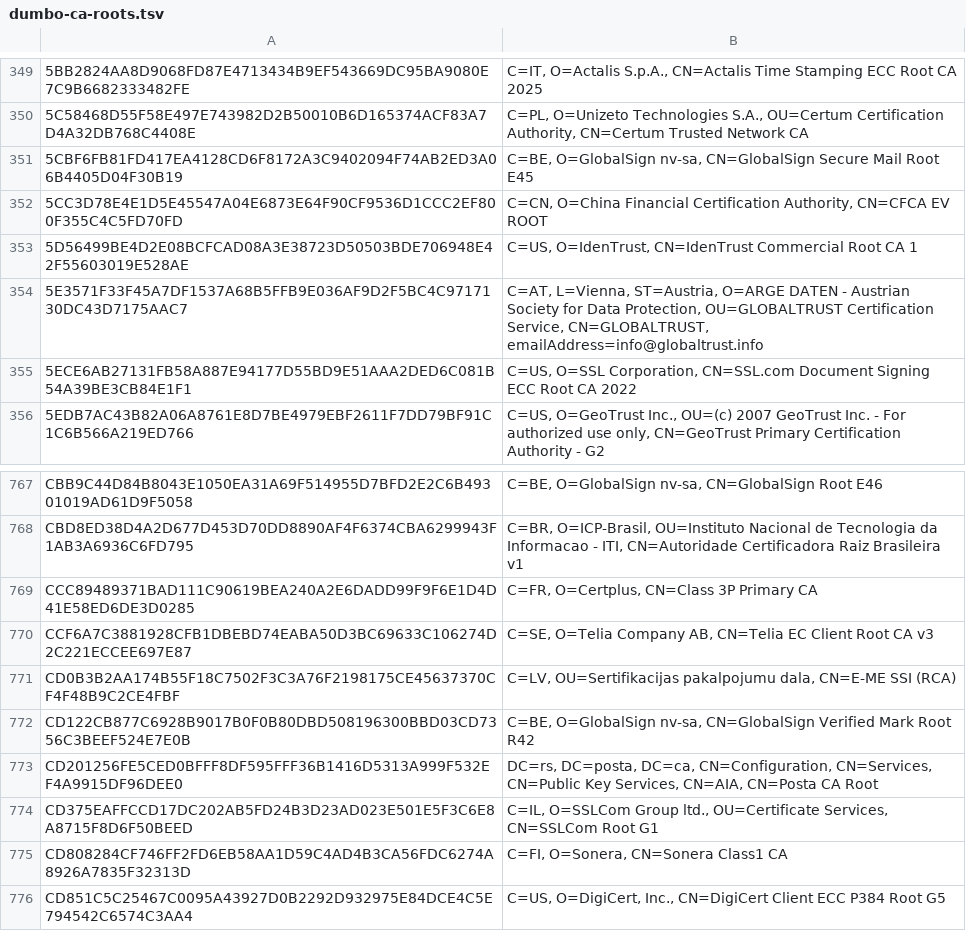
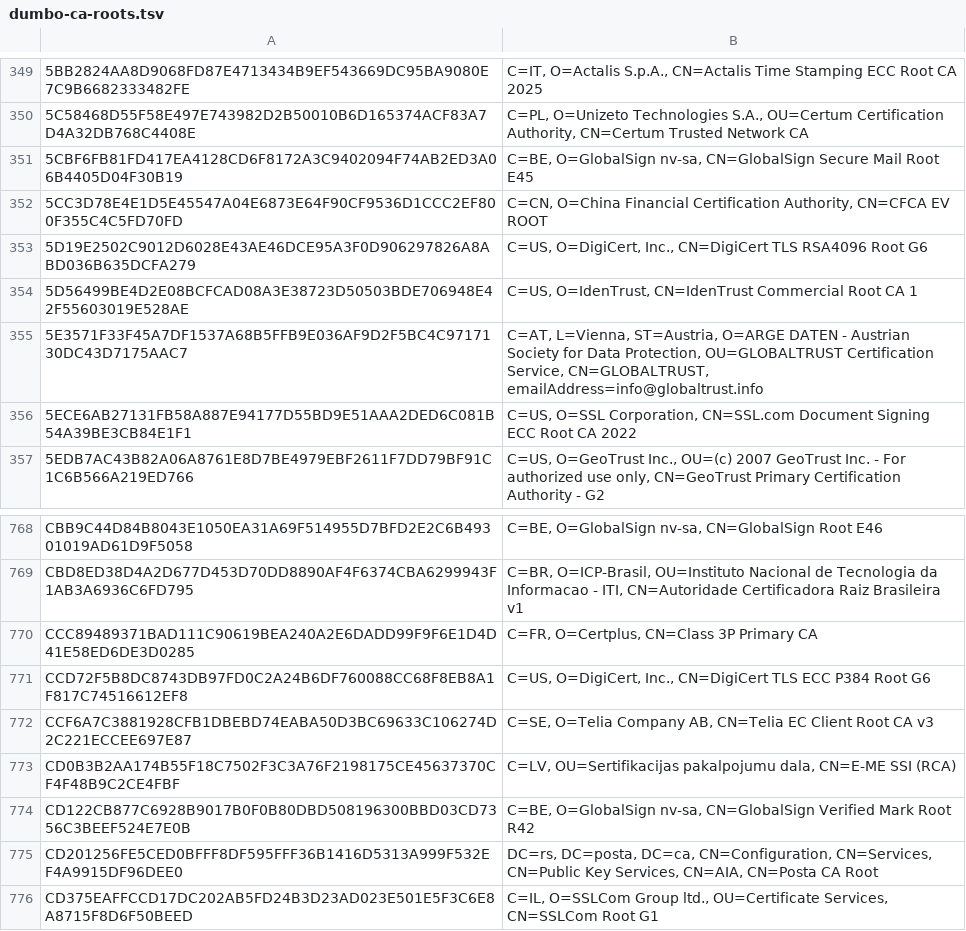
Before and after one commit to sectigo/CTLogs-AcceptedRoots, a TSV file: tsv/dumbo-ca-roots.tsv, drawn as a sheet; only a part is shown, gaps mark what is left out; the shorter side is filled out with more unchanged rows; the diff names each change by its address in the sheet, - before the commit and + after, or states it on an @@ line.

```diff
--- a/tsv/dumbo-ca-roots.tsv
+++ b/tsv/dumbo-ca-roots.tsv
+row 353: 5D19E2502C9012D6028E43AE46DCE95A3F0D906297826A8ABD036B635DCFA279 | C=US, O=DigiCert, Inc., CN=DigiCert TLS RSA4096 Root G6
+row 771: CCD72F5B8DC8743DB97FD0C2A24B6DF760088CC68F8EB8A1F817C74516612EF8 | C=US, O=DigiCert, Inc., CN=DigiCert TLS ECC P384 Root G6
```
Also changed, not shown: tsv/elephant-ca-roots.tsv, tsv/tiger-ca-roots.tsv, 11 other files.
